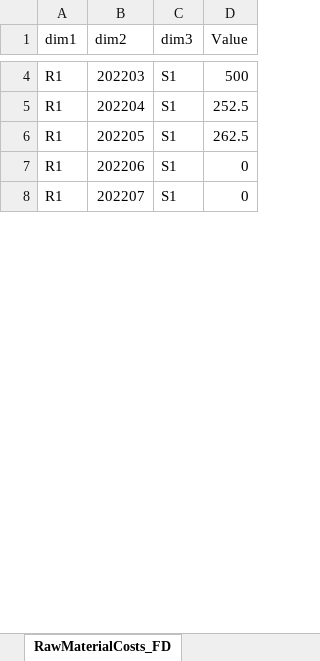
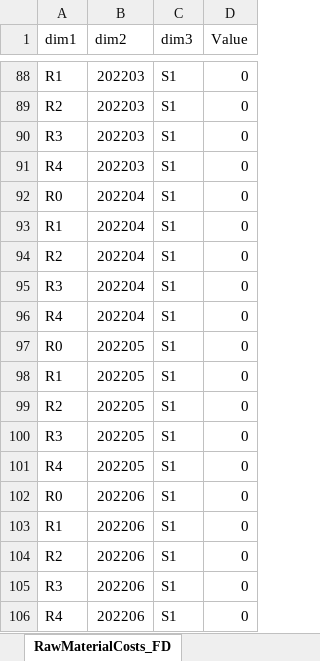
Before and after one commit to th28/thesis, an Excel workbook: results.xlsx, sheet RawMaterialCosts_FD, drawn as a sheet; only a part is shown, gaps mark what is left out; the shorter side is filled out with more unchanged rows; values as stored, in another font and other column widths than the file's, no borders; addresses are those after the commit; the diff covers the shown part only; the diff names each change by its address in the sheet, - before the commit and + after, or states it on an @@ line.

```diff
--- a/results.xlsx (sheet RawMaterialCosts_FD)
+++ b/results.xlsx (sheet RawMaterialCosts_FD)
-D88 (Value): 500
+D88 (Value): 0
+row 89: R2 | 202203 | S1 | 0
+row 90: R3 | 202203 | S1 | 0
+row 91: R4 | 202203 | S1 | 0
+row 92: R0 | 202204 | S1 | 0
-D93 (Value): 252.5
+D93 (Value): 0
+row 94: R2 | 202204 | S1 | 0
+row 95: R3 | 202204 | S1 | 0
+row 96: R4 | 202204 | S1 | 0
+row 97: R0 | 202205 | S1 | 0
-D98 (Value): 262.5
+D98 (Value): 0
+row 99: R2 | 202205 | S1 | 0
+row 100: R3 | 202205 | S1 | 0
+row 101: R4 | 202205 | S1 | 0
+row 102: R0 | 202206 | S1 | 0
+row 104: R2 | 202206 | S1 | 0
+row 105: R3 | 202206 | S1 | 0
+row 106: R4 | 202206 | S1 | 0
```
Also changed, not shown: 180 added rows and 7 edited cells elsewhere in this sheet, sheet Inventory, sheet Production, sheet RawMaterialContract, sheet RawMaterialInventory, sheet Contracts, sheet RawMaterial, 2 more sheets, 4 other files.
